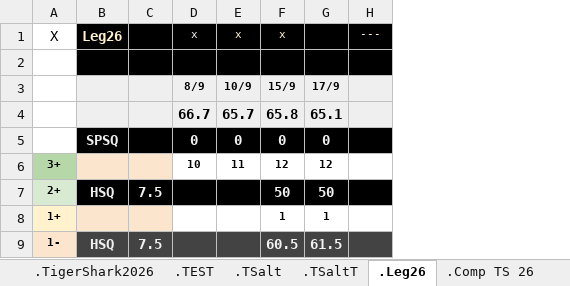
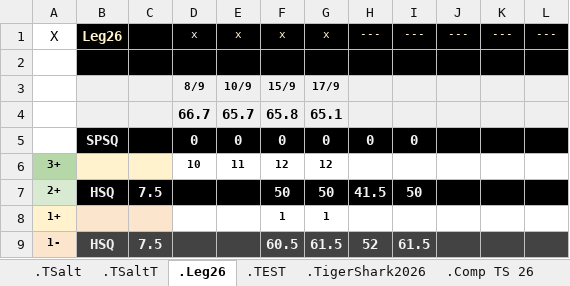
Before and after one commit to GuillBuj/fitlogtimer, an Excel workbook: docs/DCevoModParse.xlsx, sheet .Leg26, drawn as a sheet; only a part is shown; values as stored, in another font and other column widths than the file's, no borders; charts and pictures not drawn; the diff names each change by its address in the sheet, - before the commit and + after, or states it on an @@ line.

```diff
--- a/docs/DCevoModParse.xlsx (sheet .Leg26)
+++ b/docs/DCevoModParse.xlsx (sheet .Leg26)
@@ sheet tab order changed: .TSalt | .TSaltT | .Leg26 | .TEST | .TigerShark2026 | .Comp TS 26 @@
+column H, rows 1-9: --- |  |  |  | 0 |  | 41.5 |  | 52
+column I, rows 1-9: --- |  |  |  | 0 |  | 50 |  | 61.5
+column J, row 1: ---
+column K, row 1: ---
-G1: (empty)
+G1: x
```
Also changed, not shown: sheet .TSalt, charts or pictures, 5 other files.
